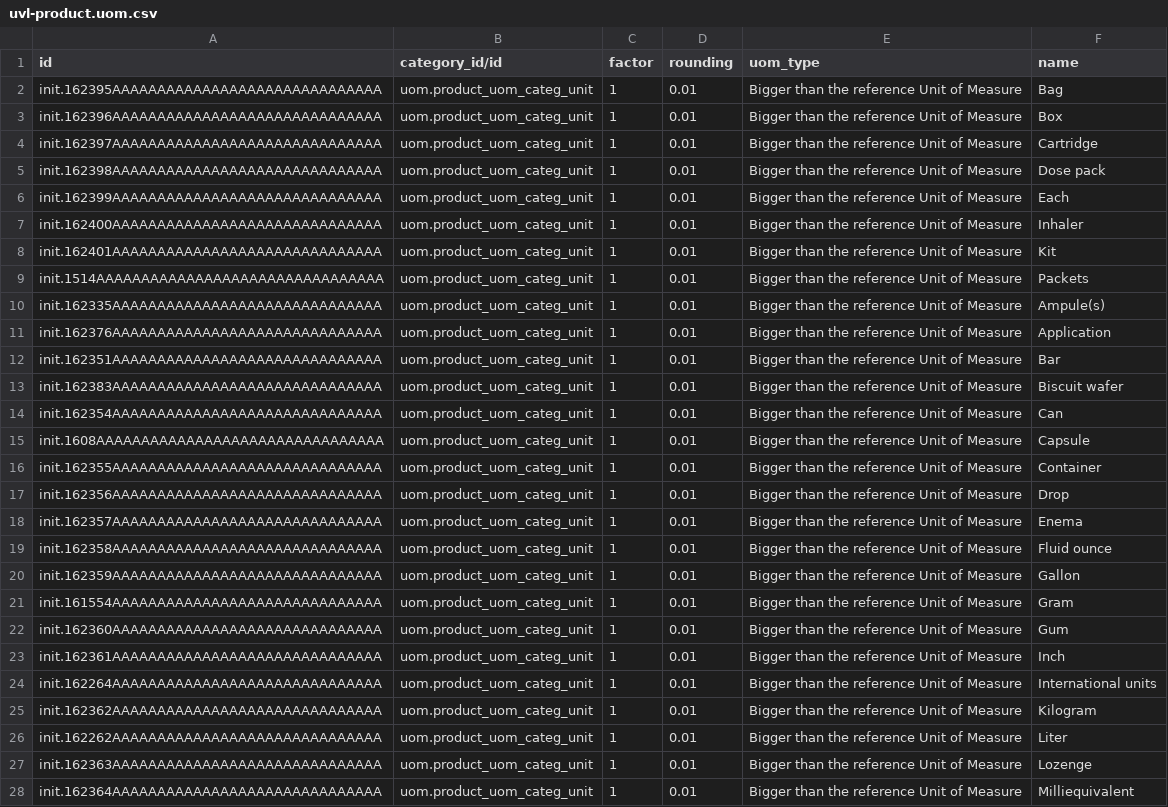
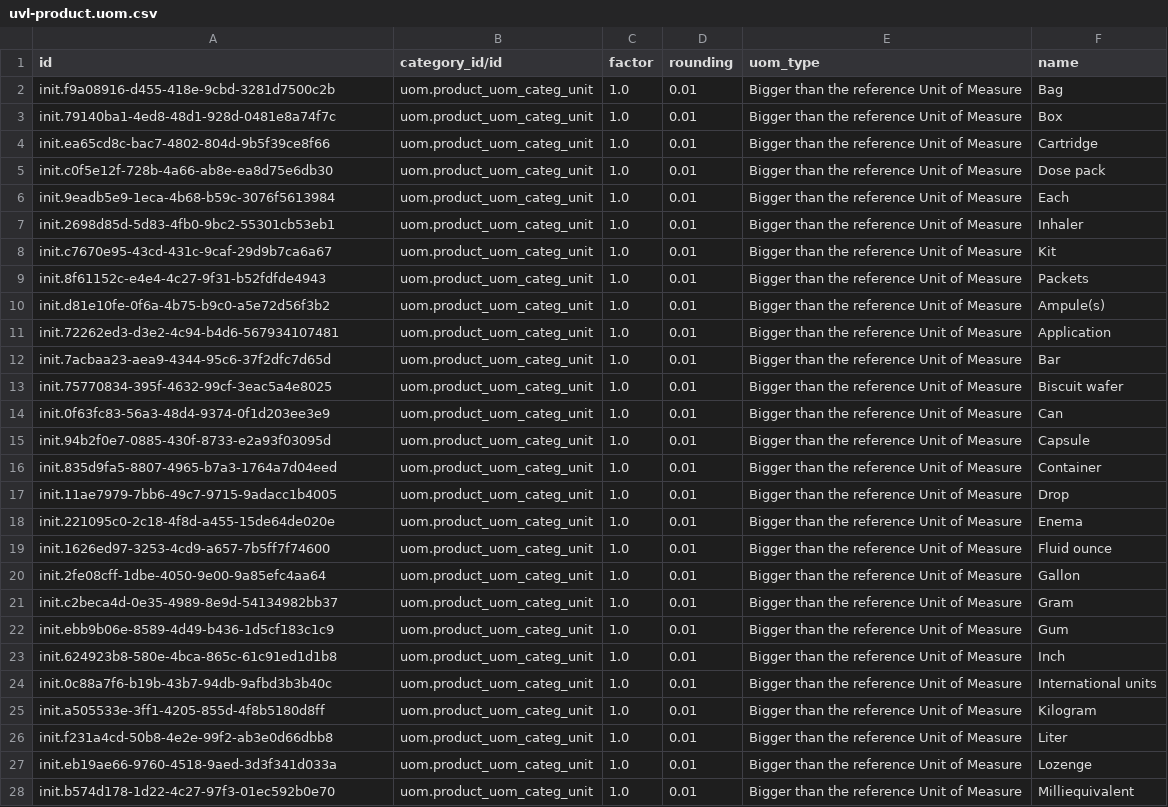
Before and after one commit to isaac-maya/UVL-EMR, a CSV file: sites/mugamba/configs/odoo/initializer_config/units_of_measure/uvl-product.uom.csv, drawn as a sheet; only a part is shown; the diff covers the shown part only; the diff names each change by its address in the sheet, - before the commit and + after, or states it on an @@ line.

```diff
--- a/sites/mugamba/configs/odoo/initializer_config/units_of_measure/uvl-product.uom.csv
+++ b/sites/mugamba/configs/odoo/initializer_config/units_of_measure/uvl-product.uom.csv
-A2 (id): init.162395AAAAAAAAAAAAAAAAAAAAAAAAAAAAAA
+A2 (id): init.f9a08916-d455-418e-9cbd-3281d7500c2b
-C2:C28 (factor): 1
+C2:C28 (factor): 1.0
-A3 (id): init.162396AAAAAAAAAAAAAAAAAAAAAAAAAAAAAA
+A3 (id): init.79140ba1-4ed8-48d1-928d-0481e8a74f7c
-A4 (id): init.162397AAAAAAAAAAAAAAAAAAAAAAAAAAAAAA
+A4 (id): init.ea65cd8c-bac7-4802-804d-9b5f39ce8f66
-A5 (id): init.162398AAAAAAAAAAAAAAAAAAAAAAAAAAAAAA
+A5 (id): init.c0f5e12f-728b-4a66-ab8e-ea8d75e6db30
-A6 (id): init.162399AAAAAAAAAAAAAAAAAAAAAAAAAAAAAA
+A6 (id): init.9eadb5e9-1eca-4b68-b59c-3076f5613984
-A7 (id): init.162400AAAAAAAAAAAAAAAAAAAAAAAAAAAAAA
+A7 (id): init.2698d85d-5d83-4fb0-9bc2-55301cb53eb1
-A8 (id): init.162401AAAAAAAAAAAAAAAAAAAAAAAAAAAAAA
+A8 (id): init.c7670e95-43cd-431c-9caf-29d9b7ca6a67
-A9 (id): init.1514AAAAAAAAAAAAAAAAAAAAAAAAAAAAAAAA
+A9 (id): init.8f61152c-e4e4-4c27-9f31-b52fdfde4943
-A10 (id): init.162335AAAAAAAAAAAAAAAAAAAAAAAAAAAAAA
+A10 (id): init.d81e10fe-0f6a-4b75-b9c0-a5e72d56f3b2
-A11 (id): init.162376AAAAAAAAAAAAAAAAAAAAAAAAAAAAAA
+A11 (id): init.72262ed3-d3e2-4c94-b4d6-567934107481
-A12 (id): init.162351AAAAAAAAAAAAAAAAAAAAAAAAAAAAAA
+A12 (id): init.7acbaa23-aea9-4344-95c6-37f2dfc7d65d
-A13 (id): init.162383AAAAAAAAAAAAAAAAAAAAAAAAAAAAAA
+A13 (id): init.75770834-395f-4632-99cf-3eac5a4e8025
-A14 (id): init.162354AAAAAAAAAAAAAAAAAAAAAAAAAAAAAA
+A14 (id): init.0f63fc83-56a3-48d4-9374-0f1d203ee3e9
-A15 (id): init.1608AAAAAAAAAAAAAAAAAAAAAAAAAAAAAAAA
+A15 (id): init.94b2f0e7-0885-430f-8733-e2a93f03095d
-A16 (id): init.162355AAAAAAAAAAAAAAAAAAAAAAAAAAAAAA
+A16 (id): init.835d9fa5-8807-4965-b7a3-1764a7d04eed
-A17 (id): init.162356AAAAAAAAAAAAAAAAAAAAAAAAAAAAAA
+A17 (id): init.11ae7979-7bb6-49c7-9715-9adacc1b4005
-A18 (id): init.162357AAAAAAAAAAAAAAAAAAAAAAAAAAAAAA
+A18 (id): init.221095c0-2c18-4f8d-a455-15de64de020e
-A19 (id): init.162358AAAAAAAAAAAAAAAAAAAAAAAAAAAAAA
+A19 (id): init.1626ed97-3253-4cd9-a657-7b5ff7f74600
-A20 (id): init.162359AAAAAAAAAAAAAAAAAAAAAAAAAAAAAA
+A20 (id): init.2fe08cff-1dbe-4050-9e00-9a85efc4aa64
-A21 (id): init.161554AAAAAAAAAAAAAAAAAAAAAAAAAAAAAA
+A21 (id): init.c2beca4d-0e35-4989-8e9d-54134982bb37
-A22 (id): init.162360AAAAAAAAAAAAAAAAAAAAAAAAAAAAAA
+A22 (id): init.ebb9b06e-8589-4d49-b436-1d5cf183c1c9
-A23 (id): init.162361AAAAAAAAAAAAAAAAAAAAAAAAAAAAAA
+A23 (id): init.624923b8-580e-4bca-865c-61c91ed1d1b8
-A24 (id): init.162264AAAAAAAAAAAAAAAAAAAAAAAAAAAAAA
+A24 (id): init.0c88a7f6-b19b-43b7-94db-9afbd3b3b40c
-A25 (id): init.162362AAAAAAAAAAAAAAAAAAAAAAAAAAAAAA
+A25 (id): init.a505533e-3ff1-4205-855d-4f8b5180d8ff
-A26 (id): init.162262AAAAAAAAAAAAAAAAAAAAAAAAAAAAAA
+A26 (id): init.f231a4cd-50b8-4e2e-99f2-ab3e0d66dbb8
-A27 (id): init.162363AAAAAAAAAAAAAAAAAAAAAAAAAAAAAA
+A27 (id): init.eb19ae66-9760-4518-9aed-3d3f341d033a
-A28 (id): init.162364AAAAAAAAAAAAAAAAAAAAAAAAAAAAAA
+A28 (id): init.b574d178-1d22-4c27-97f3-01ec592b0e70
```
Also changed, not shown: 45 edited cells elsewhere in this file, sites/mugamba/configs/odoo/initializer_config/product_variant/labtests.csv, sites/mugamba/configs/odoo/initializer_config/product_variant/uvl-drugs.csv, 23 other files.
